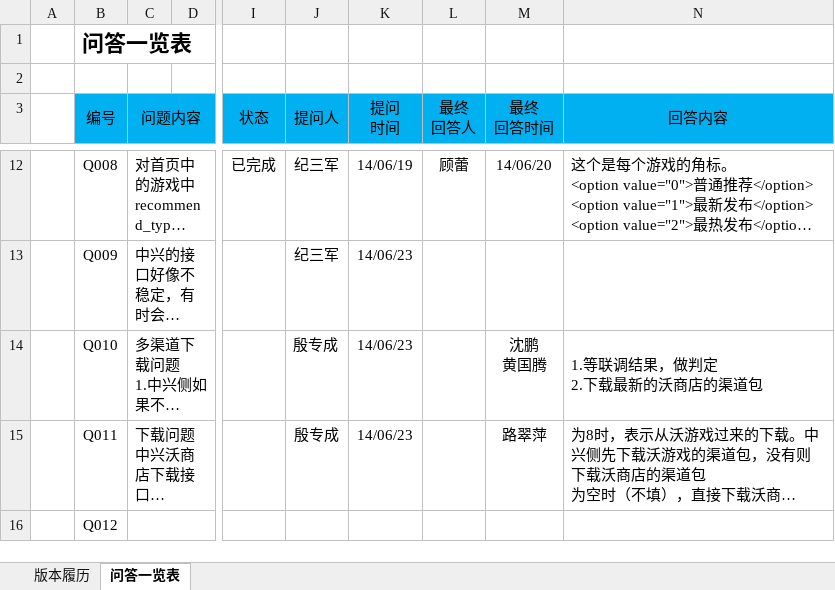
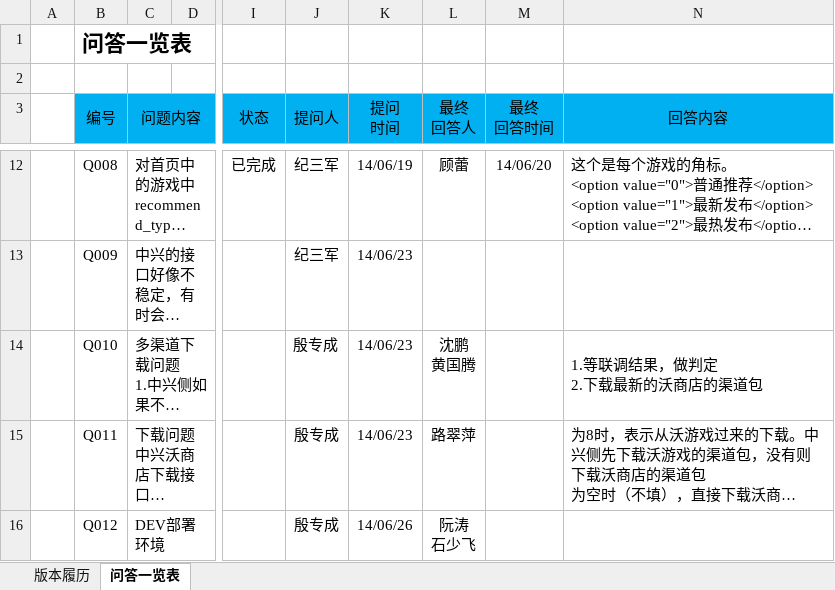
Before and after one commit to LancelotM/WoGame, an Excel workbook: 05 Q&A/问答一览表.xlsx, sheet 问答一览表, drawn as a sheet; only a part is shown, gaps mark what is left out; long unchanged cells end in …; values as stored, in another font and other column widths than the file's, no borders; charts and pictures and conditional formats not drawn; ↵ is a line break in a cell; the diff covers the shown part only; the diff names each change by its address in the sheet, - before the commit and + after, or states it on an @@ line.

```diff
--- a/05 Q&A/问答一览表.xlsx (sheet 问答一览表)
+++ b/05 Q&A/问答一览表.xlsx (sheet 问答一览表)
-L14 (最终 回答人): (empty)
+L14 (最终 回答人): 沈鹏 ↵ 黄国腾
-M14 (最终 回答时间): 沈鹏 ↵ 黄国腾
+M14 (最终 回答时间): (empty)
-L15 (最终 回答人): (empty)
+L15 (最终 回答人): 路翠萍
-M15 (最终 回答时间): 路翠萍
+M15 (最终 回答时间): (empty)
-C16 (问题内容): (empty)
+C16 (问题内容): DEV部署环境
-J16 (提问人): (empty)
+J16 (提问人): 殷专成
-K16 (提问 时间): (empty)
+K16 (提问 时间): 14/06/26
-L16 (最终 回答人): (empty)
+L16 (最终 回答人): 阮涛 ↵ 石少飞
```
Also changed, not shown: 3 added rows and 14 edited cells elsewhere in this sheet, 04 Test Case/故障对应报告.xlsx.
